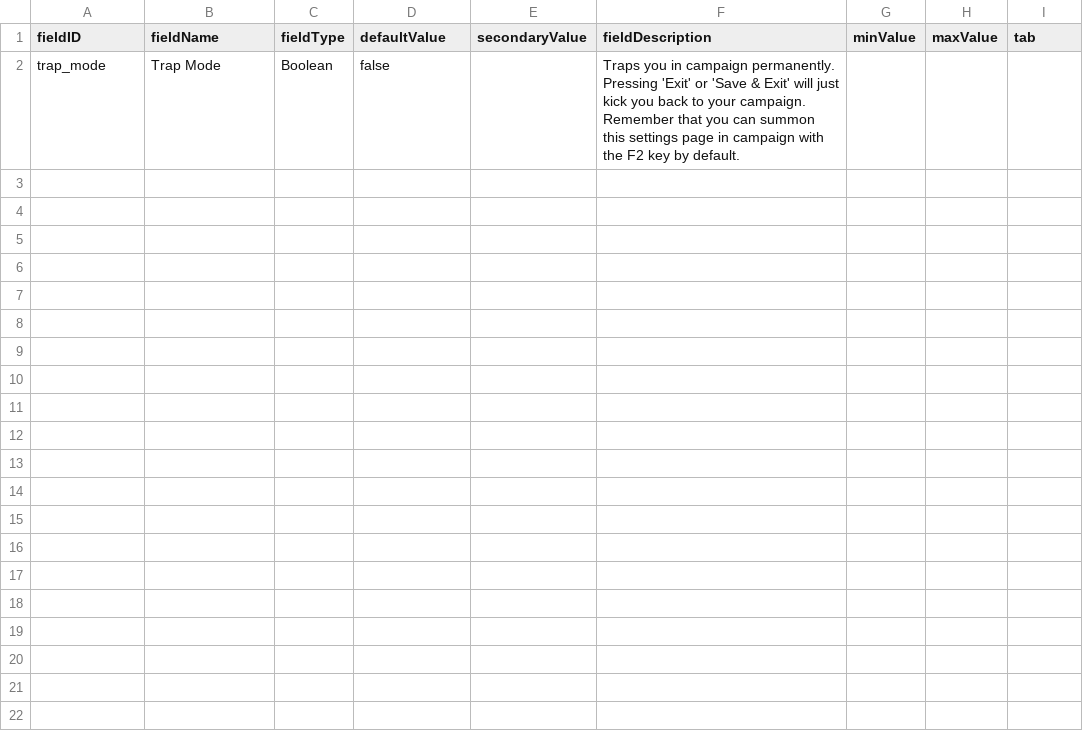
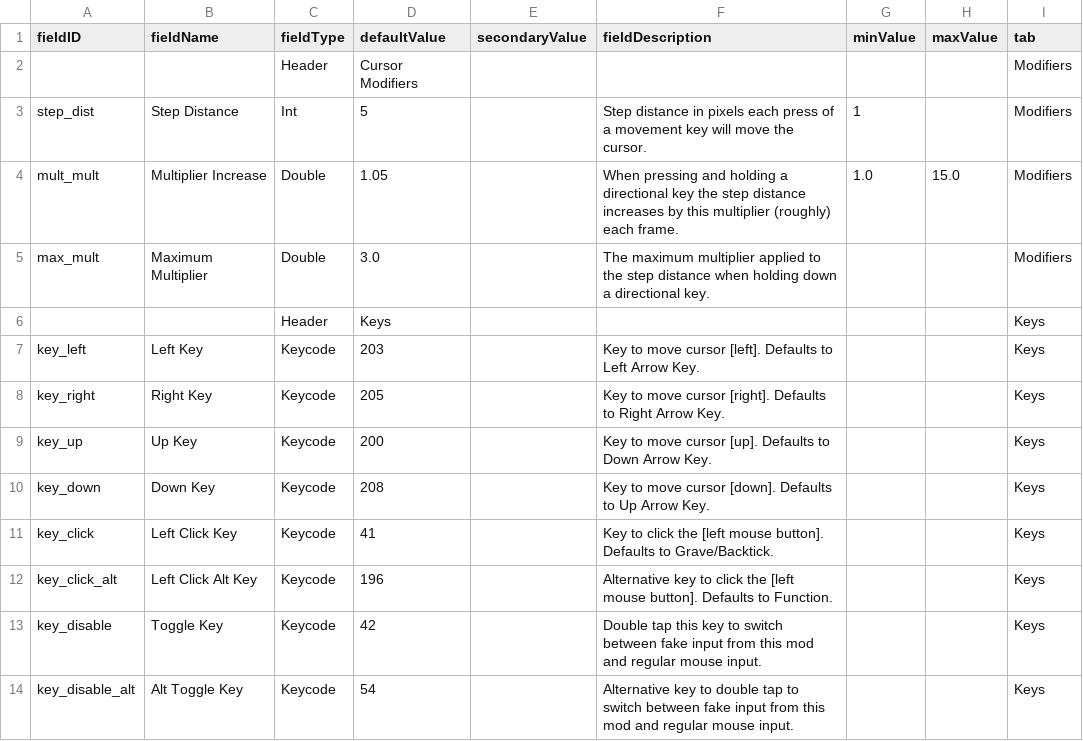
Before and after one commit to atlanticaccent/true-input-faker, a CSV file: data/config/LunaSettings.csv, drawn as a sheet; removed rows and columns are numbered as before the commit, all else as after; ↵ is a line break in a cell; the diff names each change by its address in the sheet, - before the commit and + after, or states it on an @@ line.

Commit message:
wip including lunalib settings

```diff
--- a/data/config/LunaSettings.csv
+++ b/data/config/LunaSettings.csv
-row 2: trap_mode | Trap Mode | Boolean | false |  | Traps you in campaign permanently. Pressing 'Exit' or 'Save & Exit' will just kick you back to your campaign. ↵ Remember that you can summon this settings page in campaign with the F2 key by default.
+row 2:  |  | Header | Cursor Modifiers |  |  |  |  | Modifiers
+row 3: step_dist | Step Distance | Int | 5 |  | Step distance in pixels each press of a movement key will move the cursor. | 1 |  | Modifiers
+row 4: mult_mult | Multiplier Increase | Double | 1.05 |  | When pressing and holding a directional key the step distance increases by this multiplier (roughly) each frame. | 1.0 | 15.0 | Modifiers
+row 5: max_mult | Maximum Multiplier | Double | 3.0 |  | The maximum multiplier applied to the step distance when holding down a directional key. |  |  | Modifiers
+row 6:  |  | Header | Keys |  |  |  |  | Keys
+row 7: key_left | Left Key | Keycode | 203 |  | Key to move cursor [left]. Defaults to Left Arrow Key. |  |  | Keys
+row 8: key_right | Right Key | Keycode | 205 |  | Key to move cursor [right]. Defaults to Right Arrow Key. |  |  | Keys
+row 9: key_up | Up Key | Keycode | 200 |  | Key to move cursor [up]. Defaults to Down Arrow Key. |  |  | Keys
+row 10: key_down | Down Key | Keycode | 208 |  | Key to move cursor [down]. Defaults to Up Arrow Key. |  |  | Keys
+row 11: key_click | Left Click Key | Keycode | 41 |  | Key to click the [left mouse button]. Defaults to Grave/Backtick. |  |  | Keys
+row 12: key_click_alt | Left Click Alt Key | Keycode | 196 |  | Alternative key to click the [left mouse button]. Defaults to Function. |  |  | Keys
+row 13: key_disable | Toggle Key | Keycode | 42 |  | Double tap this key to switch between fake input from this mod and regular mouse input. |  |  | Keys
+row 14: key_disable_alt | Alt Toggle Key | Keycode | 54 |  | Alternative key to double tap to switch between fake input from this mod and regular mouse input. |  |  | Keys
```
Also changed, not shown: 11 other files.
